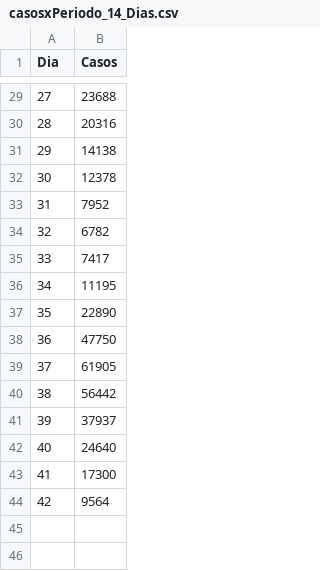
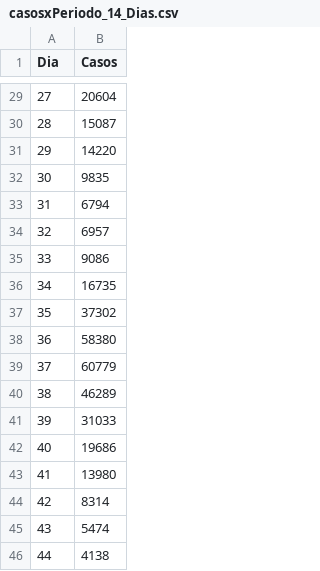
Before and after one commit to UNAMicdp/202203, a CSV file: datosEntrada/casosxPeriodo_14_Dias.csv, drawn as a sheet; only a part is shown, gaps mark what is left out; the diff covers the shown part only.

```diff
--- a/datosEntrada/casosxPeriodo_14_Dias.csv
+++ b/datosEntrada/casosxPeriodo_14_Dias.csv
@@ -29,16 +29,18 @@ Dia,Casos
-27,23688
-28,20316
-29,14138
-30,12378
-31,7952
-32,6782
-33,7417
-34,11195
-35,22890
-36,47750
-37,61905
-38,56442
-39,37937
-40,24640
-41,17300
-42,9564
+27,20604
+28,15087
+29,14220
+30,9835
+31,6794
+32,6957
+33,9086
+34,16735
+35,37302
+36,58380
+37,60779
+38,46289
+39,31033
+40,19686
+41,13980
+42,8314
+43,5474
+44,4138
```
Also changed, not shown: 27 edited cells elsewhere in this file, datosEntrada/casosxPeriodo_1_Dias.csv, datosEntrada/casosxPeriodo_28_Dias.csv, 13 other files.
